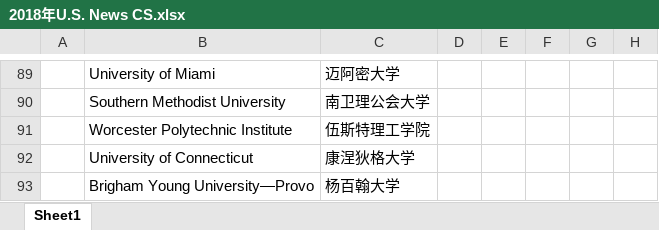
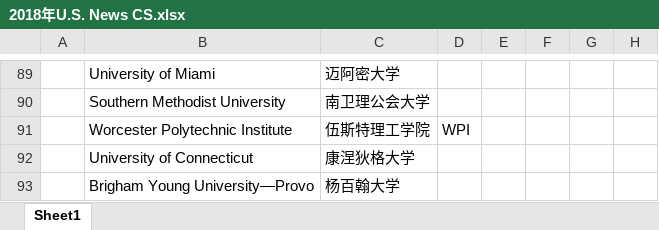
Before and after one commit to RoyalSkye/2019-Fall-CS, an Excel workbook: Application/2018年U.S. News CS.xlsx, sheet Sheet1, drawn as a sheet; only a part is shown, gaps mark what is left out; values as stored, in another font and other column widths than the file's, no cell formats; the diff covers the shown part only; the diff names each change by its address in the sheet, - before the commit and + after, or states it on an @@ line.

```diff
--- a/Application/2018年U.S. News CS.xlsx (sheet Sheet1)
+++ b/Application/2018年U.S. News CS.xlsx (sheet Sheet1)
-D91: (empty)
+D91: WPI
```
Also changed, not shown: 26 edited cells elsewhere in this sheet, cell formats, 9 other files.
